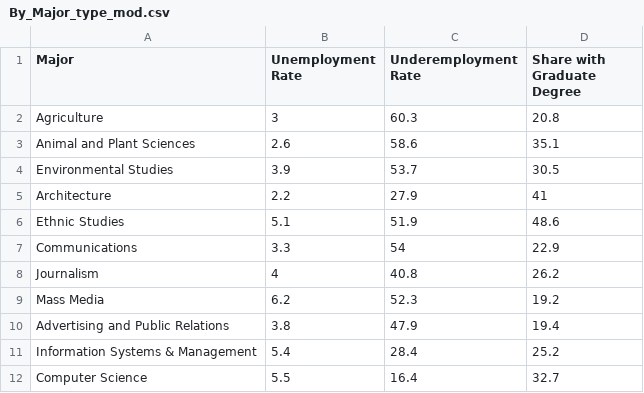
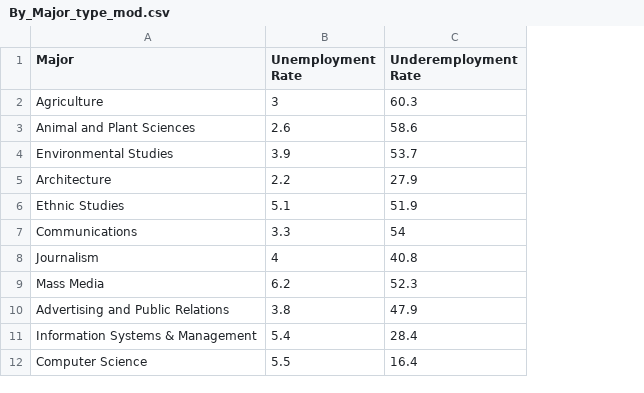
Before and after one commit to E-Weber/ERKN-Project, a CSV file: data/By_Major_type_mod.csv, drawn as a sheet; only a part is shown; the diff names each change by its address in the sheet, - before the commit and + after, or states it on an @@ line.

Commit message:
data

```diff
--- a/data/By_Major_type_mod.csv
+++ b/data/By_Major_type_mod.csv
-column D (Share with Graduate Degree), rows 2-12: 20.8 | 35.1 | 30.5 | 41 | 48.6 | 22.9 | 26.2 | 19.2 | 19.4 | 25.2 | 32.7
```
Also changed, not shown: 5 other files.
